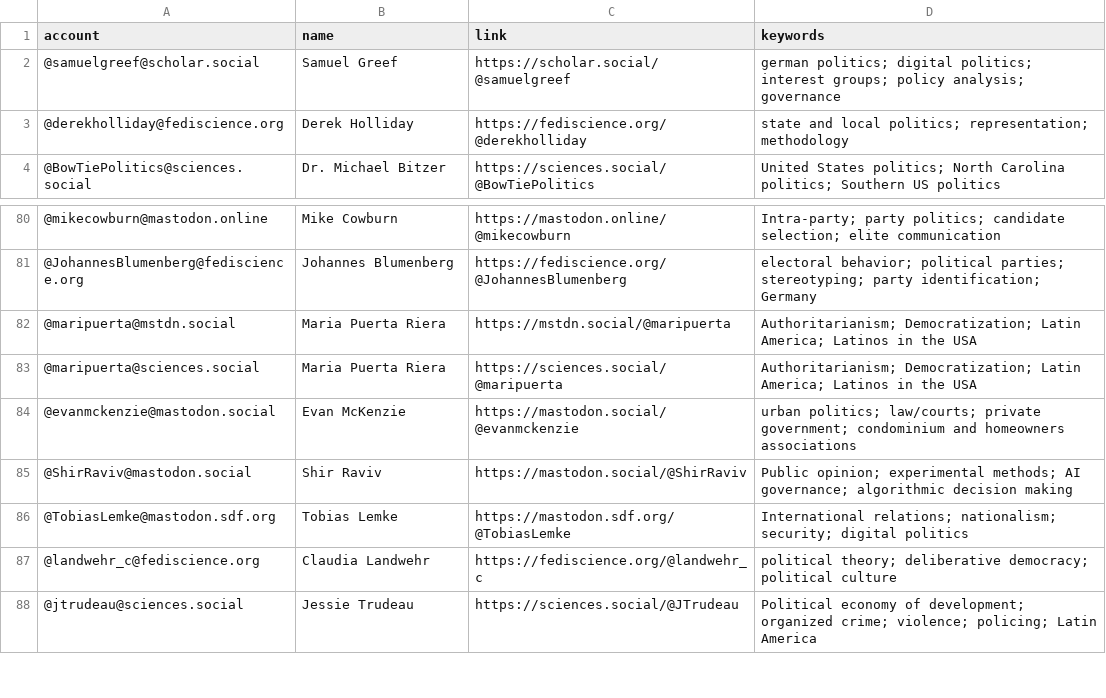
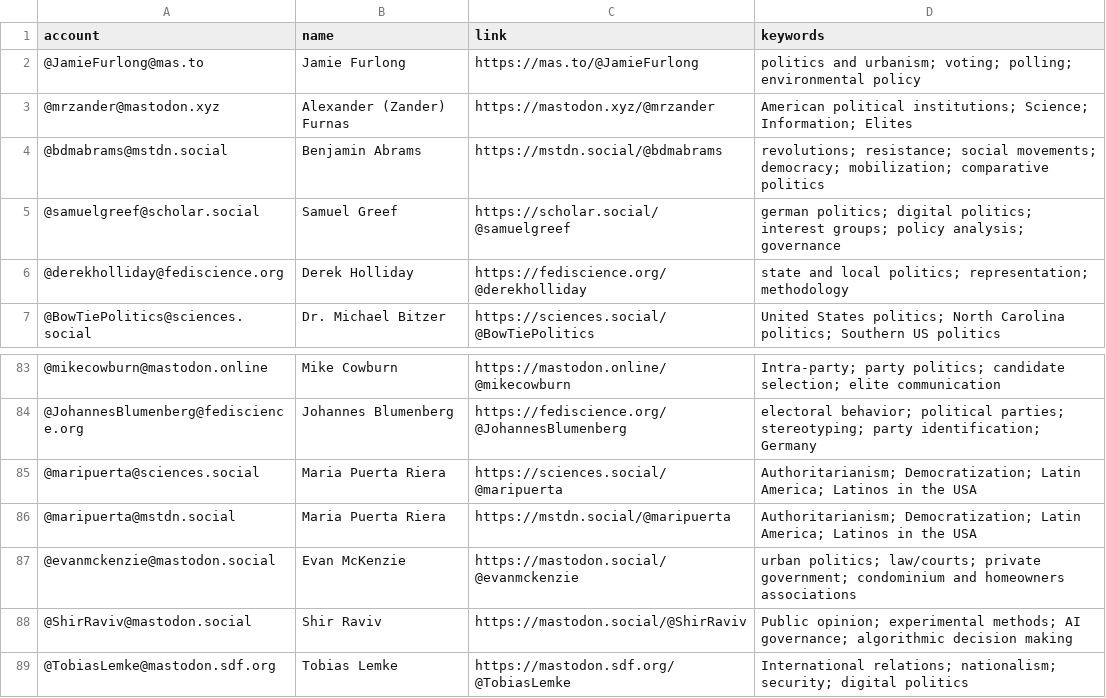
Before and after one commit to brentonpeterson/Mastodon-PoliScientists, a CSV file: resources/users.csv, drawn as a sheet; only a part is shown, gaps mark what is left out; the shorter side is filled out with more unchanged rows.

Commit message:
Add files via upload
updated list

```diff
--- a/resources/users.csv
+++ b/resources/users.csv
@@ -1,2 +1,5 @@
 account,name,link,keywords
+@JamieFurlong@mas.to,Jamie Furlong,https://mas.to/@JamieFurlong,politics and urbanism; voting; polling; environmental policy
+@mrzander@mastodon.xyz,Alexander (Zander) Furnas,https://mastodon.xyz/@mrzander,American political institutions; Science; Information; Elites
+@bdmabrams@mstdn.social,Benjamin Abrams,https://mstdn.social/@bdmabrams,revolutions; resistance; social movements; democracy; mobilization; comparative politics
 @samuelgreef@scholar.social,Samuel Greef,https://scholar.social/@samuelgreef,german politics; digital politics; interest groups; policy analysis; governance
@@ -81,4 +84,4 @@ account,name,link,keywords
 @JohannesBlumenberg@fediscience.org,Johannes Blumenberg,https://fediscience.org/@JohannesBlumenberg,electoral behavior; political parties; stereotyping; party identification; Germany
+@maripuerta@sciences.social,Maria Puerta Riera,https://sciences.social/@maripuerta,Authoritarianism; Democratization; Latin America; Latinos in the USA
 @maripuerta@mstdn.social,Maria Puerta Riera,https://mstdn.social/@maripuerta,Authoritarianism; Democratization; Latin America; Latinos in the USA
-@maripuerta@sciences.social,Maria Puerta Riera,https://sciences.social/@maripuerta,Authoritarianism; Democratization; Latin America; Latinos in the USA
 @evanmckenzie@mastodon.social,Evan McKenzie,https://mastodon.social/@evanmckenzie,urban politics; law/courts; private government; condominium and homeowners associations
```
